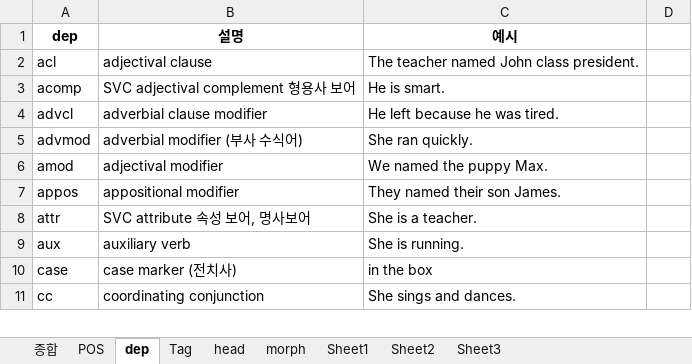
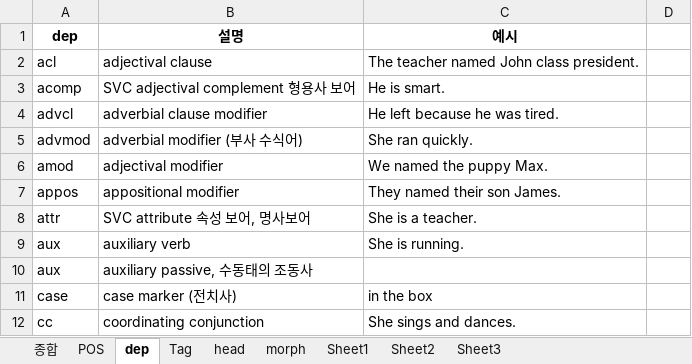
Before and after one commit to DrawEnglish/drawenglish-api, an Excel workbook: GPTs_vs_spaCy_Parsing_Fields.xlsx, sheet dep, drawn as a sheet; only a part is shown; values as stored, in another font and other column widths than the file's, no borders; the diff names each change by its address in the sheet, - before the commit and + after, or states it on an @@ line.

```diff
--- a/GPTs_vs_spaCy_Parsing_Fields.xlsx (sheet dep)
+++ b/GPTs_vs_spaCy_Parsing_Fields.xlsx (sheet dep)
+row 10: aux | auxiliary passive, 수동태의 조동사
```
Also changed, not shown: sheet Tag, sheet morph, 3 other files.
